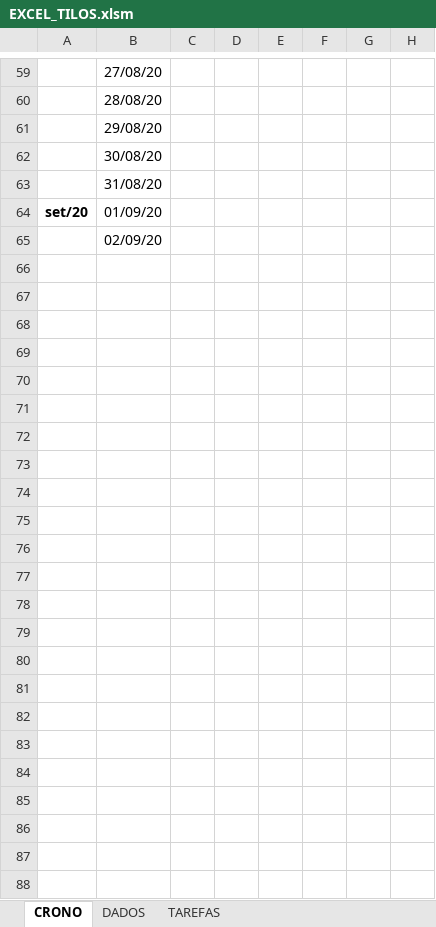
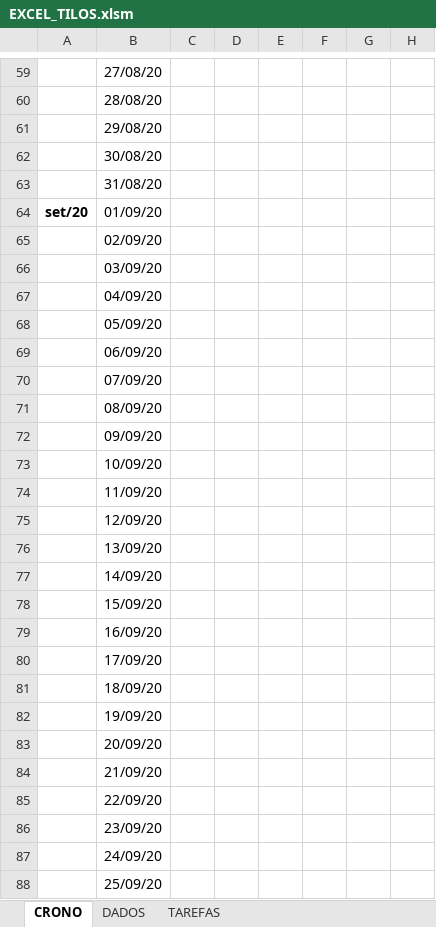
Before and after one commit to DinisFernandes/Tilos4Excel, an Excel workbook: EXCEL_TILOS.xlsm, sheet CRONO, drawn as a sheet; only a part is shown, gaps mark what is left out; values as stored, in another font and other column widths than the file's, no borders; charts and pictures not drawn; rows hold the shown columns only; the diff names each change by its address in the sheet, - before the commit and + after, or states it on an @@ line.

Commit message:
cooreccao bug formato datas, ambiguidades meses com dias

```diff
--- a/EXCEL_TILOS.xlsm (sheet CRONO)
+++ b/EXCEL_TILOS.xlsm (sheet CRONO)
+row 66:  | 03/09/20
+row 67:  | 04/09/20
+row 68:  | 05/09/20
+row 69:  | 06/09/20
+row 70:  | 07/09/20
+row 71:  | 08/09/20
+row 72:  | 09/09/20
+row 73:  | 10/09/20
+row 74:  | 11/09/20
+row 75:  | 12/09/20
+row 76:  | 13/09/20
+row 77:  | 14/09/20
+row 78:  | 15/09/20
+row 79:  | 16/09/20
+row 80:  | 17/09/20
+row 81:  | 18/09/20
+row 82:  | 19/09/20
+row 83:  | 20/09/20
+row 84:  | 21/09/20
+row 85:  | 22/09/20
+row 86:  | 23/09/20
+row 87:  | 24/09/20
+row 88:  | 25/09/20
```
Also changed, not shown: sheet TAREFAS, charts or pictures.
